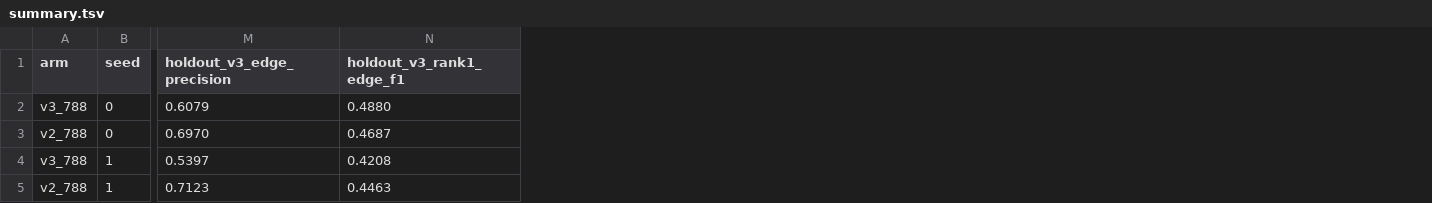
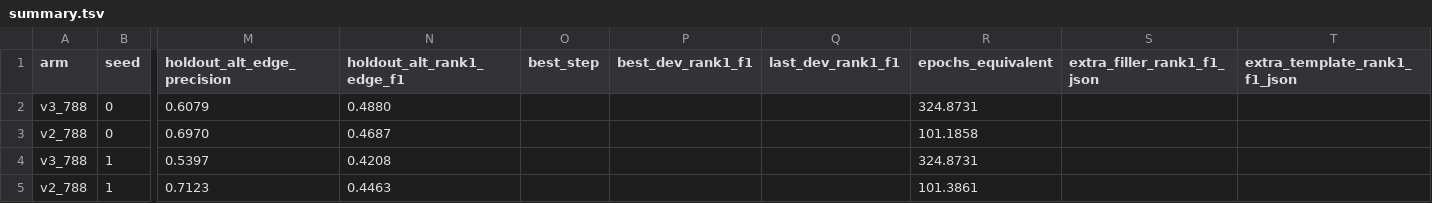
Before and after one commit to LinguisticsDevelopment/NAOMI, a TSV file: consciousness_transformer/runs/arms/summary.tsv, drawn as a sheet; only a part is shown, gaps mark what is left out; the diff names each change by its address in the sheet, - before the commit and + after, or states it on an @@ line.

```diff
--- a/consciousness_transformer/runs/arms/summary.tsv
+++ b/consciousness_transformer/runs/arms/summary.tsv
+column O (best_step), empty
+column P (best_dev_rank1_f1), empty
+column Q (last_dev_rank1_f1), empty
+column R (epochs_equivalent), rows 2-5: 324.8731 | 101.1858 | 324.8731 | 101.3861
+column S (extra_filler_rank1_f1_json), empty
+column T (extra_template_rank1_f1_json), empty
-M1: holdout_v3_edge_precision
+M1: holdout_alt_edge_precision
-N1: holdout_v3_rank1_edge_f1
+N1: holdout_alt_rank1_edge_f1
```
